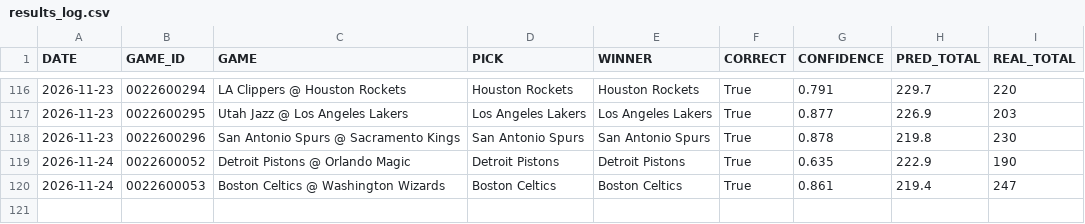
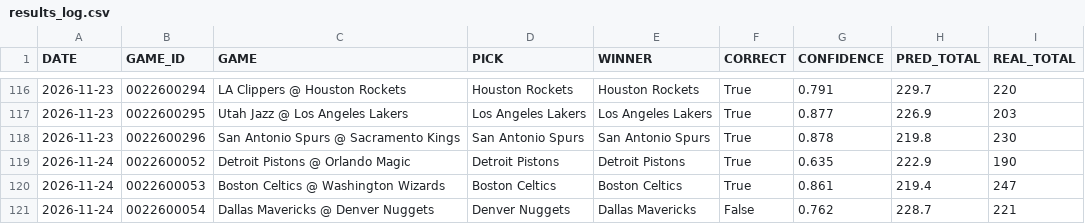
Before and after one commit to Maurizo77/sport-predictor, a CSV file: results_log.csv, drawn as a sheet; only a part is shown, gaps mark what is left out.

Commit message:
Update results_log.csv

```diff
--- a/results_log.csv
+++ b/results_log.csv
@@ -120 +120,2 @@ DATE,GAME_ID,GAME,PICK,WINNER,CORRECT,CONFIDENCE,PRED_TOTAL,REAL_TOTAL
 2026-11-24,0022600053,Boston Celtics @ Washington Wizards,Boston Celtics,Boston Celtics,True,0.861,219.4,247
+2026-11-24,0022600054,Dallas Mavericks @ Denver Nuggets,Denver Nuggets,Dallas Mavericks,False,0.762,228.7,221
```
